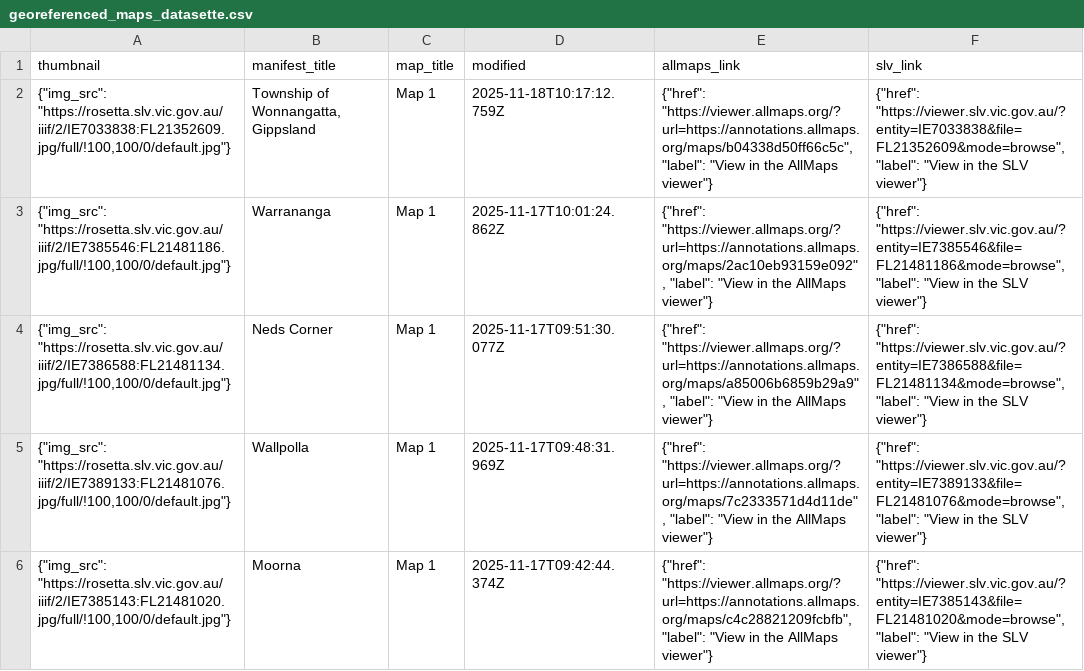
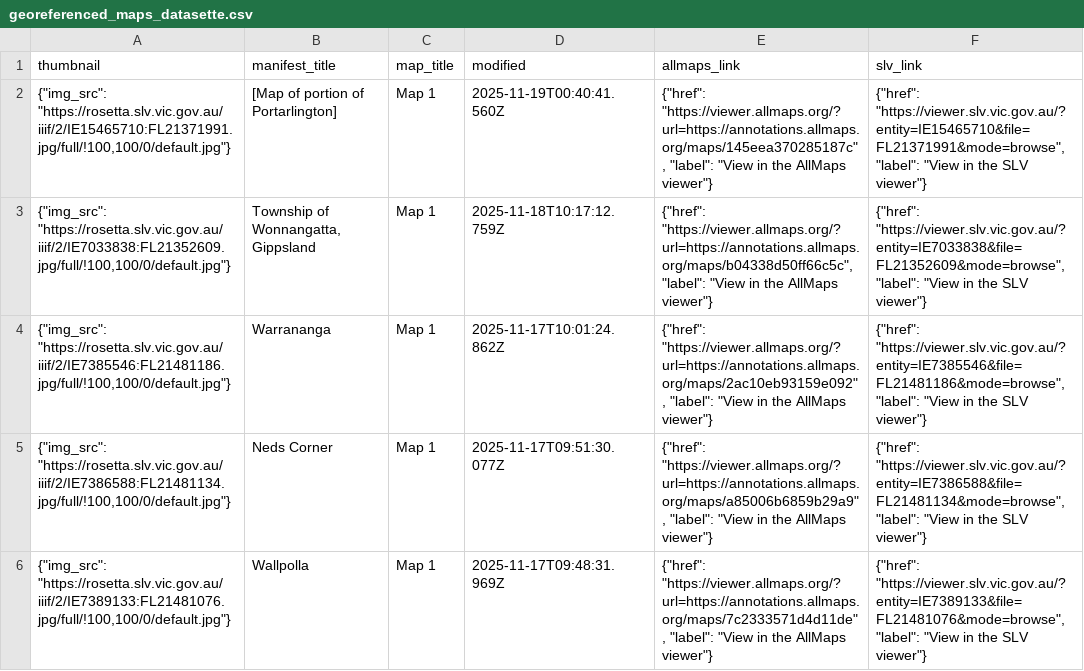
Before and after one commit to wragge/slv-allmaps, a CSV file: georeferenced_maps_datasette.csv, drawn as a sheet; only a part is shown; the shorter side is filled out with more unchanged rows.

```diff
--- a/georeferenced_maps_datasette.csv
+++ b/georeferenced_maps_datasette.csv
@@ -1,2 +1,3 @@
 thumbnail,manifest_title,map_title,modified,allmaps_link,slv_link
+"{""img_src"": ""https://rosetta.slv.vic.gov.au/iiif/2/IE15465710:FL21371991.jpg/full/!100,100/0/default.jpg""}",[Map of portion of Portarlington],Map 1,2025-11-19T00:40:41.560Z,"{""href"": ""https://viewer.allmaps.org/?url=https://annotations.allmaps.org/maps/145eea370285187c"", ""label"": ""View in the AllMaps viewer""}","{""href"": ""https://viewer.slv.vic.gov.au/?entity=IE15465710&file=FL21371991&mode=browse"", ""label"": ""View in the SLV viewer""}"
 "{""img_src"": ""https://rosetta.slv.vic.gov.au/iiif/2/IE7033838:FL21352609.jpg/full/!100,100/0/default.jpg""}","Township of Wonnangatta, Gippsland",Map 1,2025-11-18T10:17:12.759Z,"{""href"": ""https://viewer.allmaps.org/?url=https://annotations.allmaps.org/maps/b04338d50ff66c5c"", ""label"": ""View in the AllMaps viewer""}","{""href"": ""https://viewer.slv.vic.gov.au/?entity=IE7033838&file=FL21352609&mode=browse"", ""label"": ""View in the SLV viewer""}"
```
Also changed, not shown: georeferenced_maps.csv, 4 other files.
